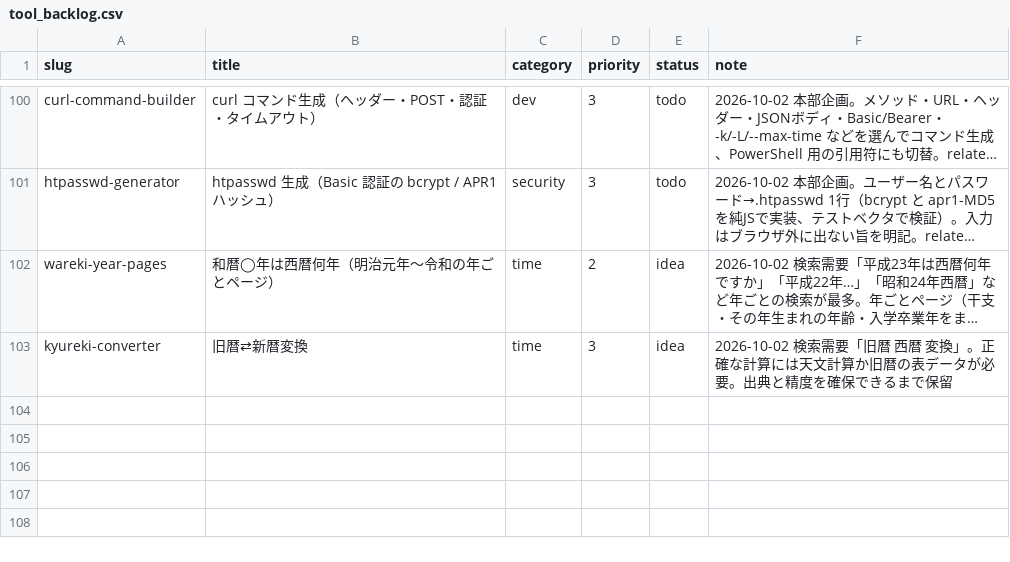
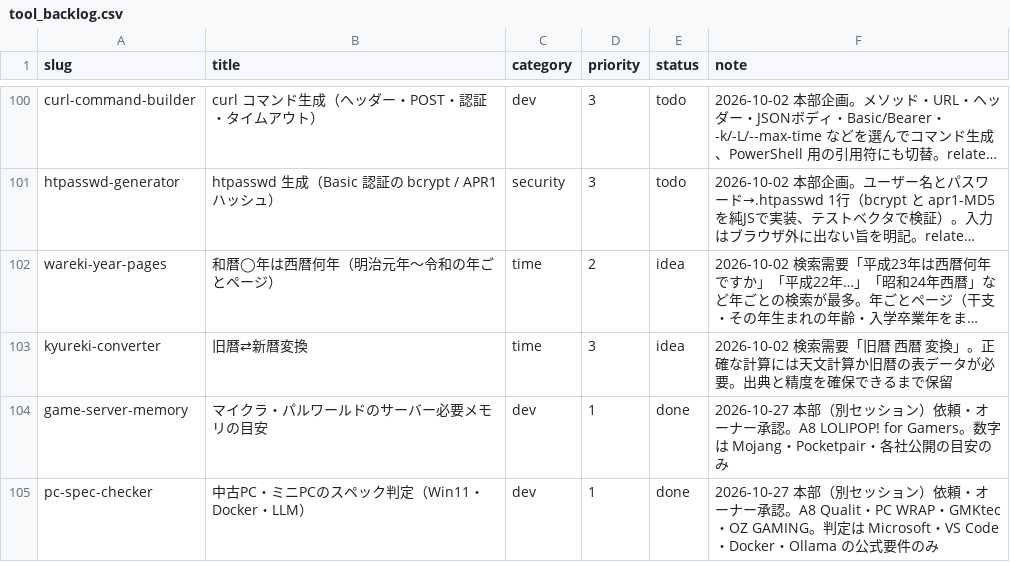
Before and after one commit to ishingo0124-byte/engineer-toolbox, a CSV file: data/tool_backlog.csv, drawn as a sheet; only a part is shown, gaps mark what is left out; long unchanged cells end in …; the diff names each change by its address in the sheet, - before the commit and + after, or states it on an @@ line.

```diff
--- a/data/tool_backlog.csv
+++ b/data/tool_backlog.csv
+row 104: game-server-memory | マイクラ・パルワールドのサーバー必要メモリの目安 | dev | 1 | done | 2026-10-27 本部（別セッション）依頼・オーナー承認。A8 LOLIPOP! for Gamers。数字は Mojang・Pocketpair・各社公開の目安のみ
+row 105: pc-spec-checker | 中古PC・ミニPCのスペック判定（Win11・Docker・LLM） | dev | 1 | done | 2026-10-27 本部（別セッション）依頼・オーナー承認。A8 Qualit・PC WRAP・GMKtec・OZ GAMING。判定は Microsoft・VS Code・Docker・Ollama の公式要件のみ
```
